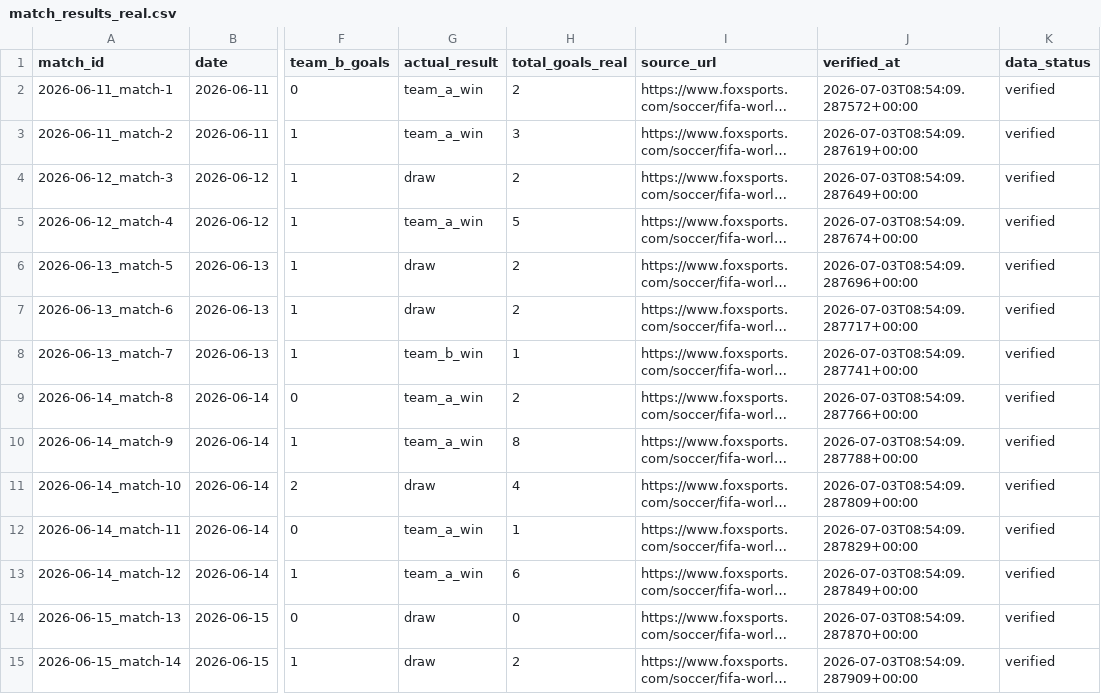
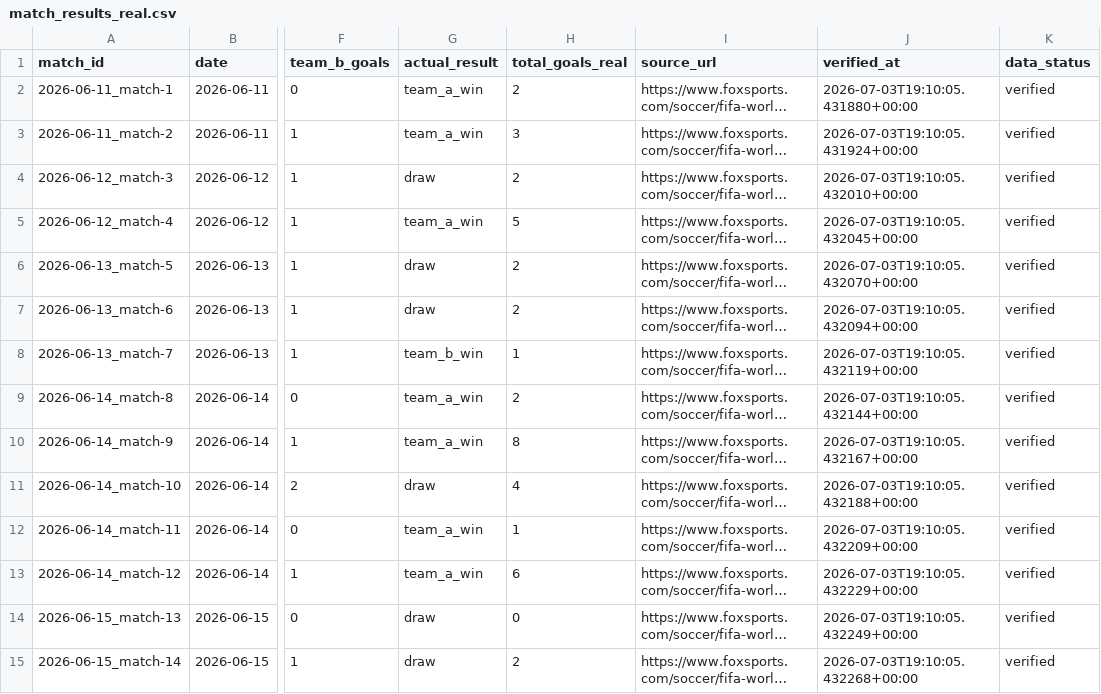
Before and after one commit to edgarsierra-gt/mundial-2026-predictor, a CSV file: data/processed/match_results_real.csv, drawn as a sheet; only a part is shown, gaps mark what is left out; long unchanged cells end in …; the diff covers the shown part only; the diff names each change by its address in the sheet, - before the commit and + after, or states it on an @@ line.

```diff
--- a/data/processed/match_results_real.csv
+++ b/data/processed/match_results_real.csv
-J2 (verified_at): 2026-07-03T08:54:09.287572+00:00
+J2 (verified_at): 2026-07-03T19:10:05.431880+00:00
-J3 (verified_at): 2026-07-03T08:54:09.287619+00:00
+J3 (verified_at): 2026-07-03T19:10:05.431924+00:00
-J4 (verified_at): 2026-07-03T08:54:09.287649+00:00
+J4 (verified_at): 2026-07-03T19:10:05.432010+00:00
-J5 (verified_at): 2026-07-03T08:54:09.287674+00:00
+J5 (verified_at): 2026-07-03T19:10:05.432045+00:00
-J6 (verified_at): 2026-07-03T08:54:09.287696+00:00
+J6 (verified_at): 2026-07-03T19:10:05.432070+00:00
-J7 (verified_at): 2026-07-03T08:54:09.287717+00:00
+J7 (verified_at): 2026-07-03T19:10:05.432094+00:00
-J8 (verified_at): 2026-07-03T08:54:09.287741+00:00
+J8 (verified_at): 2026-07-03T19:10:05.432119+00:00
-J9 (verified_at): 2026-07-03T08:54:09.287766+00:00
+J9 (verified_at): 2026-07-03T19:10:05.432144+00:00
-J10 (verified_at): 2026-07-03T08:54:09.287788+00:00
+J10 (verified_at): 2026-07-03T19:10:05.432167+00:00
-J11 (verified_at): 2026-07-03T08:54:09.287809+00:00
+J11 (verified_at): 2026-07-03T19:10:05.432188+00:00
-J12 (verified_at): 2026-07-03T08:54:09.287829+00:00
+J12 (verified_at): 2026-07-03T19:10:05.432209+00:00
-J13 (verified_at): 2026-07-03T08:54:09.287849+00:00
+J13 (verified_at): 2026-07-03T19:10:05.432229+00:00
-J14 (verified_at): 2026-07-03T08:54:09.287870+00:00
+J14 (verified_at): 2026-07-03T19:10:05.432249+00:00
-J15 (verified_at): 2026-07-03T08:54:09.287909+00:00
+J15 (verified_at): 2026-07-03T19:10:05.432268+00:00
```
Also changed, not shown: 68 edited cells elsewhere in this file, data/processed/group_standings_current.csv, data/processed/prediction_audit.csv, 10 other files.
